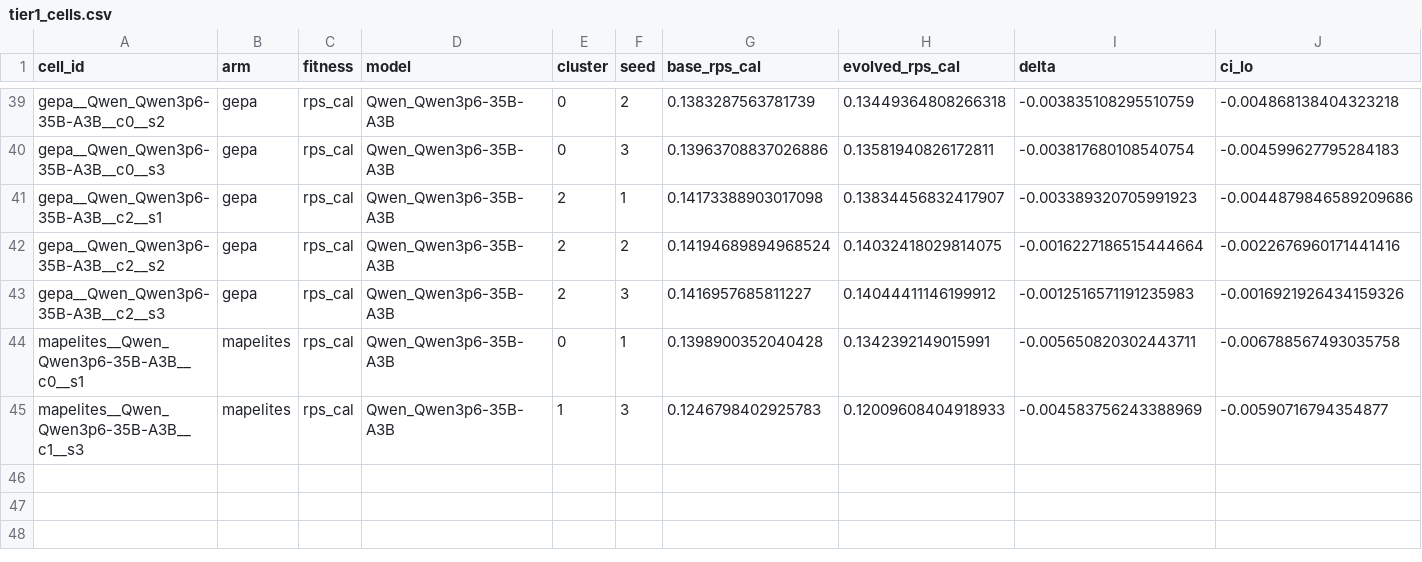
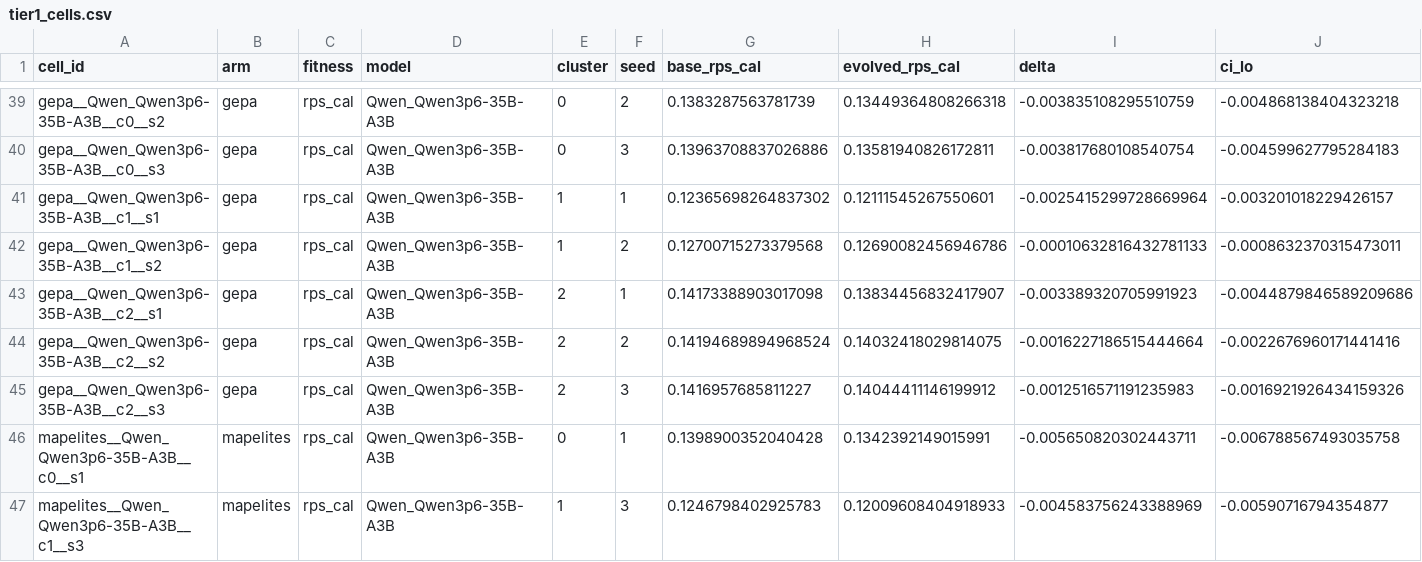
Before and after one commit to Glazkoff/LLM-PersonaBench, a CSV file: icml2027/results/aggregates/tier1_cells.csv, drawn as a sheet; only a part is shown, gaps mark what is left out; rows hold the shown columns only; the diff names each change by its address in the sheet, - before the commit and + after, or states it on an @@ line.

```diff
--- a/icml2027/results/aggregates/tier1_cells.csv
+++ b/icml2027/results/aggregates/tier1_cells.csv
+row 41: gepa__Qwen_Qwen3p6-35B-A3B__c1__s1 | gepa | rps_cal | Qwen_Qwen3p6-35B-A3B | 1 | 1 | 0.12365698264837302 | 0.12111545267550601 | -0.0025415299728669964 | -0.003201018229426157
+row 42: gepa__Qwen_Qwen3p6-35B-A3B__c1__s2 | gepa | rps_cal | Qwen_Qwen3p6-35B-A3B | 1 | 2 | 0.12700715273379568 | 0.12690082456946786 | -0.00010632816432781133 | -0.0008632370315473011
```
Also changed, not shown: icml2027/results/aggregates/evaluations_to_threshold.csv, icml2027/results/aggregates/mstar_by_arm_model.csv, 39 other files.
